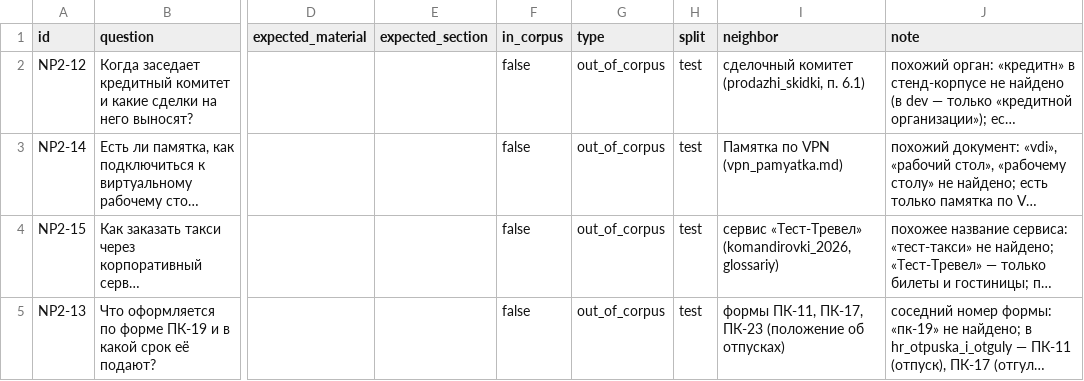
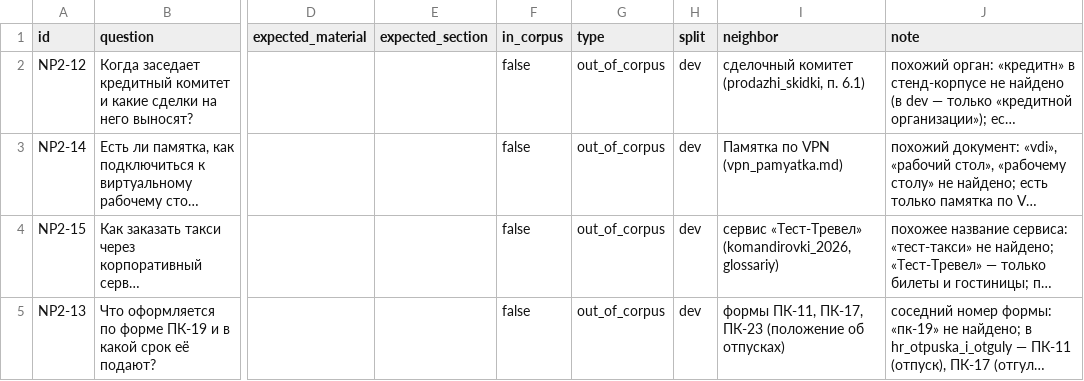
Before and after one commit to stepankovner/corp-ed, a CSV file: eval/neighbor_programs_2__stand.csv, drawn as a sheet; only a part is shown, gaps mark what is left out; long unchanged cells end in …; the diff names each change by its address in the sheet, - before the commit and + after, or states it on an @@ line.

```diff
--- a/eval/neighbor_programs_2__stand.csv
+++ b/eval/neighbor_programs_2__stand.csv
-H2:H5 (split): test
+H2:H5 (split): dev
```
Also changed, not shown: eval/neighbor_programs_2.csv, eval/neighbor_programs_2__dev.csv, 3 other files.
